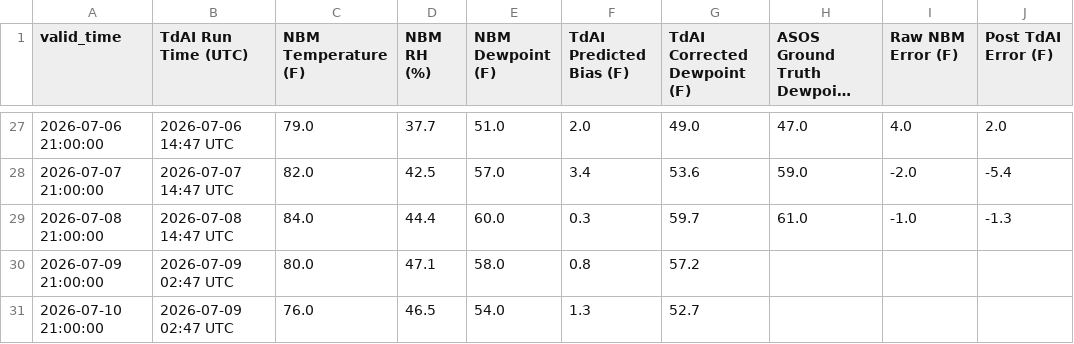
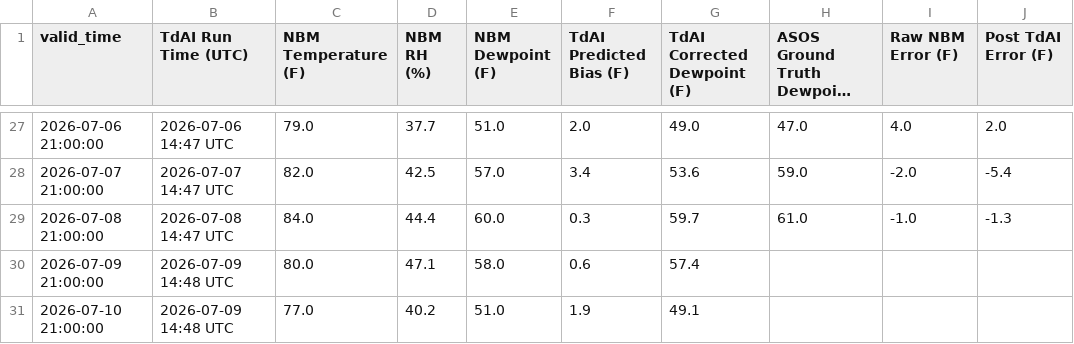
Before and after one commit to sean838432/TdAI, a CSV file: operational_log.csv, drawn as a sheet; only a part is shown, gaps mark what is left out; long unchanged cells end in …; the diff names each change by its address in the sheet, - before the commit and + after, or states it on an @@ line.

```diff
--- a/operational_log.csv
+++ b/operational_log.csv
-B30:B31 (TdAI Run Time (UTC)): 2026-07-09 02:47 UTC
+B30:B31 (TdAI Run Time (UTC)): 2026-07-09 14:48 UTC
-F30 (TdAI Predicted Bias (F)): 0.8
+F30 (TdAI Predicted Bias (F)): 0.6
-G30 (TdAI Corrected Dewpoint (F)): 57.2
+G30 (TdAI Corrected Dewpoint (F)): 57.4
-C31 (NBM Temperature (F)): 76.0
+C31 (NBM Temperature (F)): 77.0
-D31 (NBM RH (%)): 46.5
+D31 (NBM RH (%)): 40.2
-E31 (NBM Dewpoint (F)): 54.0
+E31 (NBM Dewpoint (F)): 51.0
-F31 (TdAI Predicted Bias (F)): 1.3
+F31 (TdAI Predicted Bias (F)): 1.9
-G31 (TdAI Corrected Dewpoint (F)): 52.7
+G31 (TdAI Corrected Dewpoint (F)): 49.1
```
